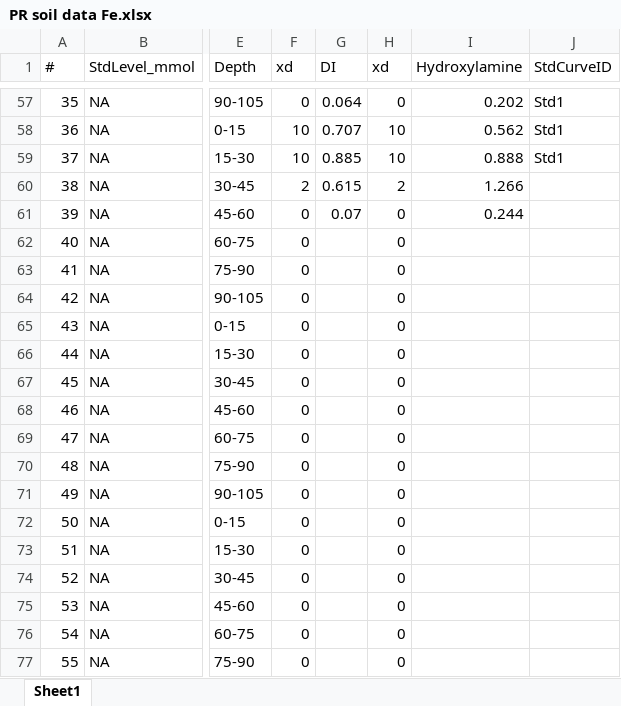
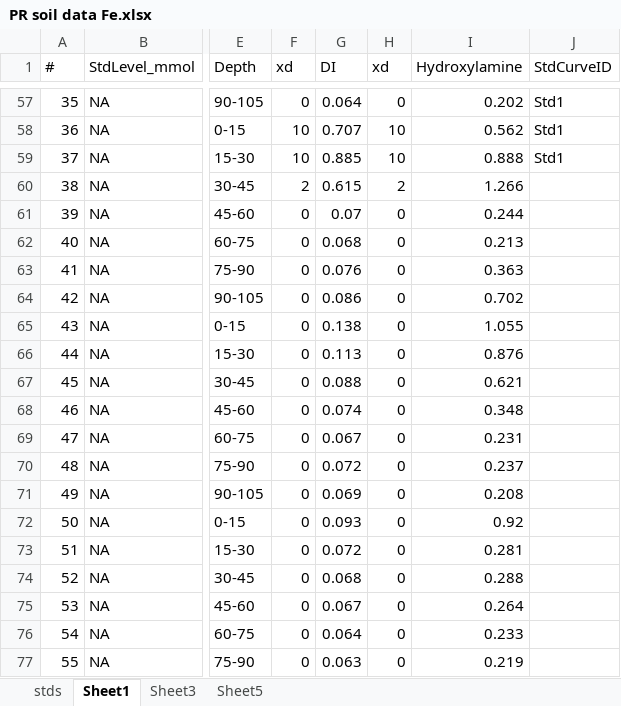
Before and after one commit to coconn/cso040code_ArrayGHG, an Excel workbook: ArrayGHG-Data-Raw/Soil-depth-profiles/2015-Dec labwork datasheets/PR soil data Fe.xlsx, sheet Sheet1, drawn as a sheet; only a part is shown, gaps mark what is left out; values as stored, in another font and other column widths than the file's, no borders; the diff covers the shown part only; the diff names each change by its address in the sheet, - before the commit and + after, or states it on an @@ line.

```diff
--- a/ArrayGHG-Data-Raw/Soil-depth-profiles/2015-Dec labwork datasheets/PR soil data Fe.xlsx (sheet Sheet1)
+++ b/ArrayGHG-Data-Raw/Soil-depth-profiles/2015-Dec labwork datasheets/PR soil data Fe.xlsx (sheet Sheet1)
+sheet tab: stds
+sheet tab: Sheet3
+sheet tab: Sheet5
-G62 (DI): (empty)
+G62 (DI): 0.068
-I62 (Hydroxylamine): (empty)
+I62 (Hydroxylamine): 0.213
-G63 (DI): (empty)
+G63 (DI): 0.076
-I63 (Hydroxylamine): (empty)
+I63 (Hydroxylamine): 0.363
-G64 (DI): (empty)
+G64 (DI): 0.086
-I64 (Hydroxylamine): (empty)
+I64 (Hydroxylamine): 0.702
-G65 (DI): (empty)
+G65 (DI): 0.138
-I65 (Hydroxylamine): (empty)
+I65 (Hydroxylamine): 1.055
-G66 (DI): (empty)
+G66 (DI): 0.113
-I66 (Hydroxylamine): (empty)
+I66 (Hydroxylamine): 0.876
-G67 (DI): (empty)
+G67 (DI): 0.088
-I67 (Hydroxylamine): (empty)
+I67 (Hydroxylamine): 0.621
-G68 (DI): (empty)
+G68 (DI): 0.074
-I68 (Hydroxylamine): (empty)
+I68 (Hydroxylamine): 0.348
-G69 (DI): (empty)
+G69 (DI): 0.067
-I69 (Hydroxylamine): (empty)
+I69 (Hydroxylamine): 0.231
-G70 (DI): (empty)
+G70 (DI): 0.072
-I70 (Hydroxylamine): (empty)
+I70 (Hydroxylamine): 0.237
-G71 (DI): (empty)
+G71 (DI): 0.069
-I71 (Hydroxylamine): (empty)
+I71 (Hydroxylamine): 0.208
-G72 (DI): (empty)
+G72 (DI): 0.093
-I72 (Hydroxylamine): (empty)
+I72 (Hydroxylamine): 0.92
-G73 (DI): (empty)
+G73 (DI): 0.072
-I73 (Hydroxylamine): (empty)
+I73 (Hydroxylamine): 0.281
-G74 (DI): (empty)
+G74 (DI): 0.068
-I74 (Hydroxylamine): (empty)
+I74 (Hydroxylamine): 0.288
-G75 (DI): (empty)
+G75 (DI): 0.067
-I75 (Hydroxylamine): (empty)
+I75 (Hydroxylamine): 0.264
-G76 (DI): (empty)
+G76 (DI): 0.064
-I76 (Hydroxylamine): (empty)
+I76 (Hydroxylamine): 0.233
-G77 (DI): (empty)
+G77 (DI): 0.063
-I77 (Hydroxylamine): (empty)
+I77 (Hydroxylamine): 0.219
```
Also changed, not shown: 160 edited cells elsewhere in this sheet, charts or pictures, ArrayGHG-Data-Raw/Soil-data-LeileiWhendee/070715_pH_PuertoRico 2015 drought.xlsx, ArrayGHG-Data-Raw/Soil-data-LeileiWhendee/Fe and pH data.xlsx, 39 other files.
